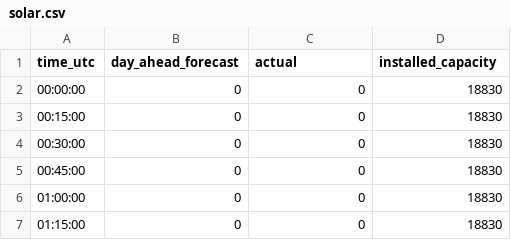
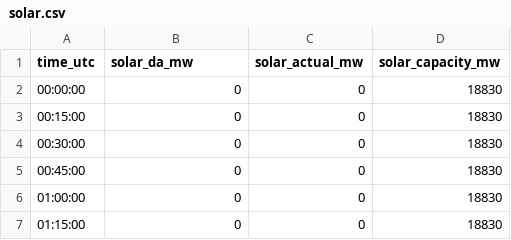
Before and after one commit to gekonator/Power_Market_case_study, a CSV file: data/raw/solar.csv (was data/csv/solar.csv), drawn as a sheet; only a part is shown.

```diff
--- a/data/csv/solar.csv
+++ b/data/raw/solar.csv
@@ -1,2 +1,2 @@
-time_utc,day_ahead_forecast,actual,installed_capacity
+time_utc,solar_da_mw,solar_actual_mw,solar_capacity_mw
 00:00:00,0,0,18830
```
Also changed, not shown: data/raw/da_prices_nl.csv, data/raw/demand.csv, 17 other files.
